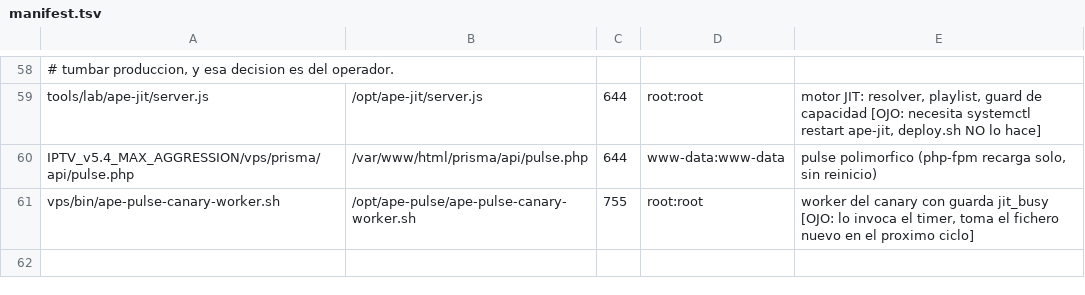
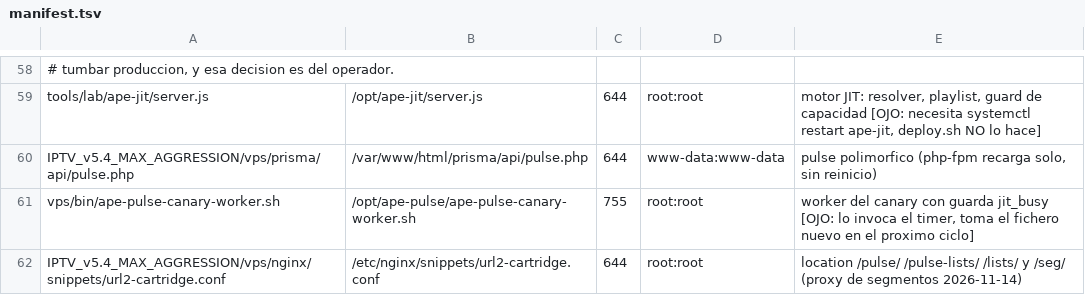
Before and after one commit to hefarica/IPTV_Navigator_PRO_v5.4_MAX_AGGRESSION, a TSV file: _vps_stage/deploy/manifest.tsv, drawn as a sheet; only a part is shown, gaps mark what is left out.

Commit message:
fix(nginx): /seg/ desplegable — el fichero no estaba en el manifiesto
CAUSA RAIZ DEL 404: `url2-cartridge.conf` NO figuraba en
`_vps_stage/deploy/manifest.tsv`. El deploy copia lo que lista el manifiesto, asi
que mis lineas /seg/ se quedaron en el repo y nginx nunca las vio. El job 4 dijo
success porque no tenia nada que copiar de ese fichero — el deploy no mintio, el
manifiesto estaba incompleto.

SEGUNDO PROBLEMA, mas grave si se ignora: el fichero del repo YA difería del
desplegado antes de mi cambio (repo HEAD~1 = 71f1f670, VPS = 7b1a7a15). Meterlo
en el manifiesto "tal cual" habria PISADO produccion con una version que no es la
que corre, perdiendo lo que vive alli y el repo no tiene. Es el mismo patron que
rompio pulse.php el 2026-11-14.

COMO SE RESOLVIO: se trajo el fichero REAL de produccion por base64 (el MOTD del
VPS contamina stdout y lo descarte dos veces antes de darme cuenta), se verifico
sha256 byte a byte contra el del VPS (7b1a7a15... IDENTICO) y se le anadio el
bloque /seg/ ENCIMA. El repo pasa a describir produccion + el anadido.

  produccion traida : 2.604 B  sha256 7b1a7a1540639f96...  (== VPS)
  repo resultante   : 78 lineas  sha256 cbfae5e26c335e3d...
  llaves            : { = 6  } = 6

ANADIDO AL MANIFIESTO (linea 62):
  IPTV_v5.4_MAX_AGGRESSION/vps/nginx/snippets/url2-cartridge.conf
    -> /etc/nginx/snippets/url2-cartridge.conf  644 root:root

EL BLOQUE /seg/ (ya validado por el job 3 del run 43601555953, php -l verde):
  location ^~ /seg/ { rewrite ^/seg/.+$ /prisma/api/pulse.php last; return 404; }

NO SE TOCA:
  - el candado `^/cdn/.*\.(ts|m4s|mp4)$ -> 404` (sigue protegiendo el camino que
    si estaba roto por el rebase)
  - /url2/, /pulse/, /pulse-lists/, /lists/ : quedan byte a byte como estaban
  - la senal: esto es transporte, no se baja resolucion/codec/fps/bitrate

```diff
--- a/_vps_stage/deploy/manifest.tsv
+++ b/_vps_stage/deploy/manifest.tsv
@@ -61 +61,2 @@ IPTV_v5.4_MAX_AGGRESSION/vps/prisma/api/pulse.php	/var/www/html/prisma/api/pulse
 vps/bin/ape-pulse-canary-worker.sh	/opt/ape-pulse/ape-pulse-canary-worker.sh	755	root:root	worker del canary con guarda jit_busy [OJO: lo invoca el timer, toma el fichero nuevo en el proximo ciclo]
+IPTV_v5.4_MAX_AGGRESSION/vps/nginx/snippets/url2-cartridge.conf	/etc/nginx/snippets/url2-cartridge.conf	644	root:root	location /pulse/ /pulse-lists/ /lists/ y /seg/ (proxy de segmentos 2026-11-14)
```
Also changed, not shown: 1 other file.
